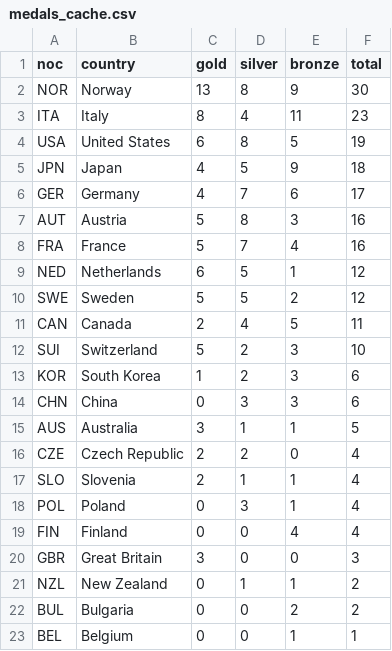
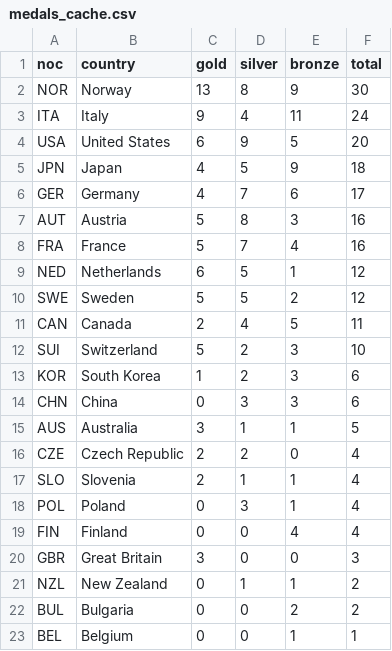
Before and after one commit to smcgsmith/medal-tracker, a CSV file: data/medals_cache.csv, drawn as a sheet.

Commit message:
adding medal table by country

```diff
--- a/data/medals_cache.csv
+++ b/data/medals_cache.csv
@@ -2,4 +2,4 @@ noc,country,gold,silver,bronze,total
 NOR,Norway,13,8,9,30
-ITA,Italy,8,4,11,23
-USA,United States,6,8,5,19
+ITA,Italy,9,4,11,24
+USA,United States,6,9,5,20
 JPN,Japan,4,5,9,18
```
Also changed, not shown: 2 other files.
